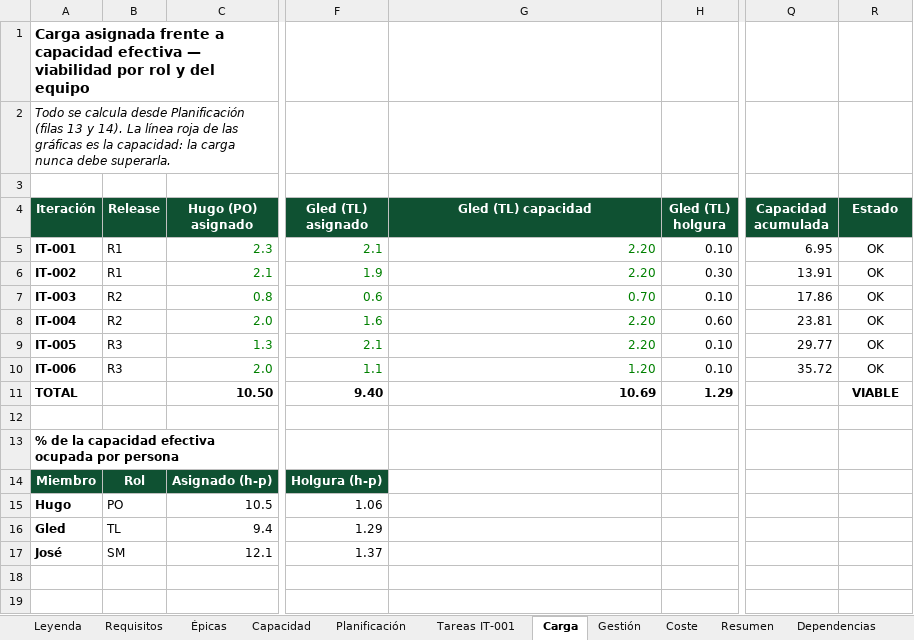
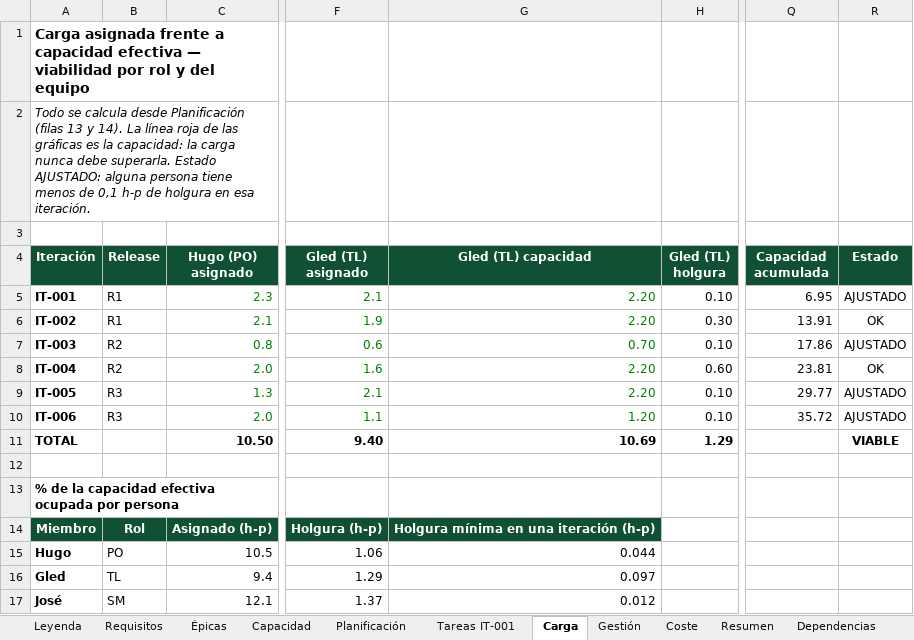
Before and after one commit to Spidergled/Proyecto_GC04-sonar, an Excel workbook: docs/ErasmusNest_GC04_Requisitos_Capacidad.xlsx, sheet Carga, drawn as a sheet; only a part is shown, gaps mark what is left out; values as stored, in another font and other column widths than the file's, no borders; charts and pictures and conditional formats not drawn; the diff names each change by its address in the sheet, - before the commit and + after, or states it on an @@ line.

```diff
--- a/docs/ErasmusNest_GC04_Requisitos_Capacidad.xlsx (sheet Carga)
+++ b/docs/ErasmusNest_GC04_Requisitos_Capacidad.xlsx (sheet Carga)
-A2 (Iteración): …debe superarla.
+A2 (Iteración): …debe superarla. Estado AJUSTADO: alguna persona tiene menos de 0,1 h-p de holgura en esa iteración.
-R5 (Estado): OK
+R5 (Estado): AJUSTADO
-R7 (Estado): OK
+R7 (Estado): AJUSTADO
-R9:R10 (Estado): OK
+R9:R10 (Estado): AJUSTADO
-G14 (Gled (TL) capacidad): (empty)
+G14 (Gled (TL) capacidad): Holgura mínima en una iteración (h-p)
-G14 fill: none
+G14 fill: #0F5132
-G15 (Gled (TL) capacidad): (empty)
+G15 (Gled (TL) capacidad): 0.044
-G16 (Gled (TL) capacidad): (empty)
+G16 (Gled (TL) capacidad): 0.097
-G17 (Gled (TL) capacidad): (empty)
+G17 (Gled (TL) capacidad): 0.012
```
Also changed, not shown: sheet Planificación, sheet Coste, formulas that keep their value, charts or pictures, 2 other files.
